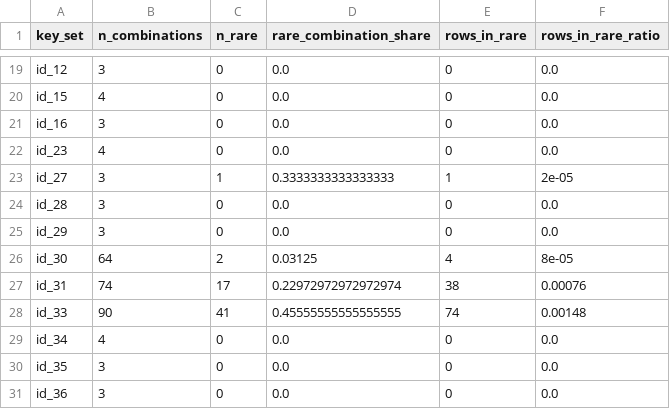
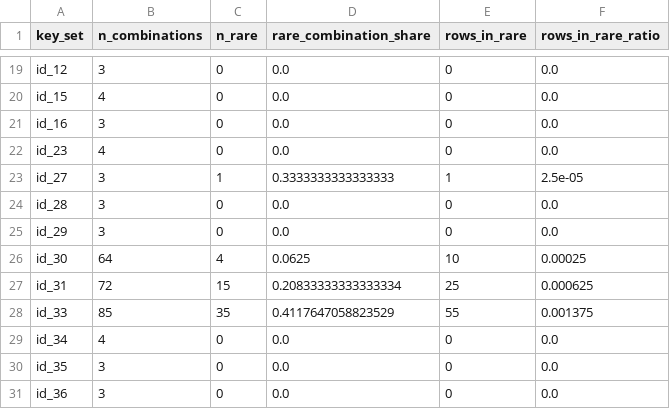
Before and after one commit to rumeysskara/fraud-anomaly-platform, a CSV file: reports/profile/sample/rare_summary.csv, drawn as a sheet; only a part is shown, gaps mark what is left out; the diff covers the shown part only.

```diff
--- a/reports/profile/sample/rare_summary.csv
+++ b/reports/profile/sample/rare_summary.csv
@@ -22,8 +22,8 @@ id_16,3,0,0.0,0,0.0
 id_23,4,0,0.0,0,0.0
-id_27,3,1,0.3333333333333333,1,2e-05
+id_27,3,1,0.3333333333333333,1,2.5e-05
 id_28,3,0,0.0,0,0.0
 id_29,3,0,0.0,0,0.0
-id_30,64,2,0.03125,4,8e-05
-id_31,74,17,0.22972972972972974,38,0.00076
-id_33,90,41,0.45555555555555555,74,0.00148
+id_30,64,4,0.0625,10,0.00025
+id_31,72,15,0.20833333333333334,25,0.000625
+id_33,85,35,0.4117647058823529,55,0.001375
 id_34,4,0,0.0,0,0.0
```
Also changed, not shown: 28 edited cells elsewhere in this file, reports/profile/rare_summary.csv, reports/profile/redundancy_clusters.csv, 26 other files.
